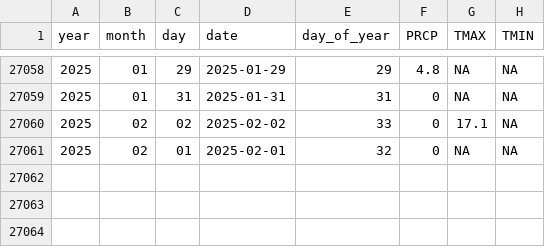
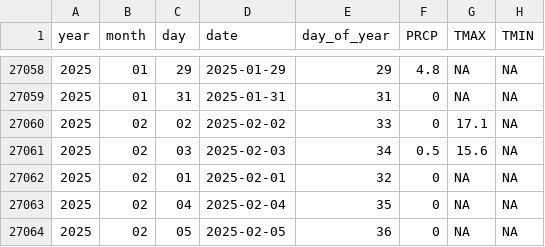
Before and after one commit to Pakillo/Sevilla-weather, a CSV file: data/GHCN_SPE00120512.csv, drawn as a sheet; only a part is shown, gaps mark what is left out; the diff names each change by its address in the sheet, - before the commit and + after, or states it on an @@ line.

```diff
--- a/data/GHCN_SPE00120512.csv
+++ b/data/GHCN_SPE00120512.csv
+row 27061: 2025 | 02 | 03 | 2025-02-03 | 34 | 0.5 | 15.6 | NA
+row 27063: 2025 | 02 | 04 | 2025-02-04 | 35 | 0 | NA | NA
+row 27064: 2025 | 02 | 05 | 2025-02-05 | 36 | 0 | NA | NA
```
